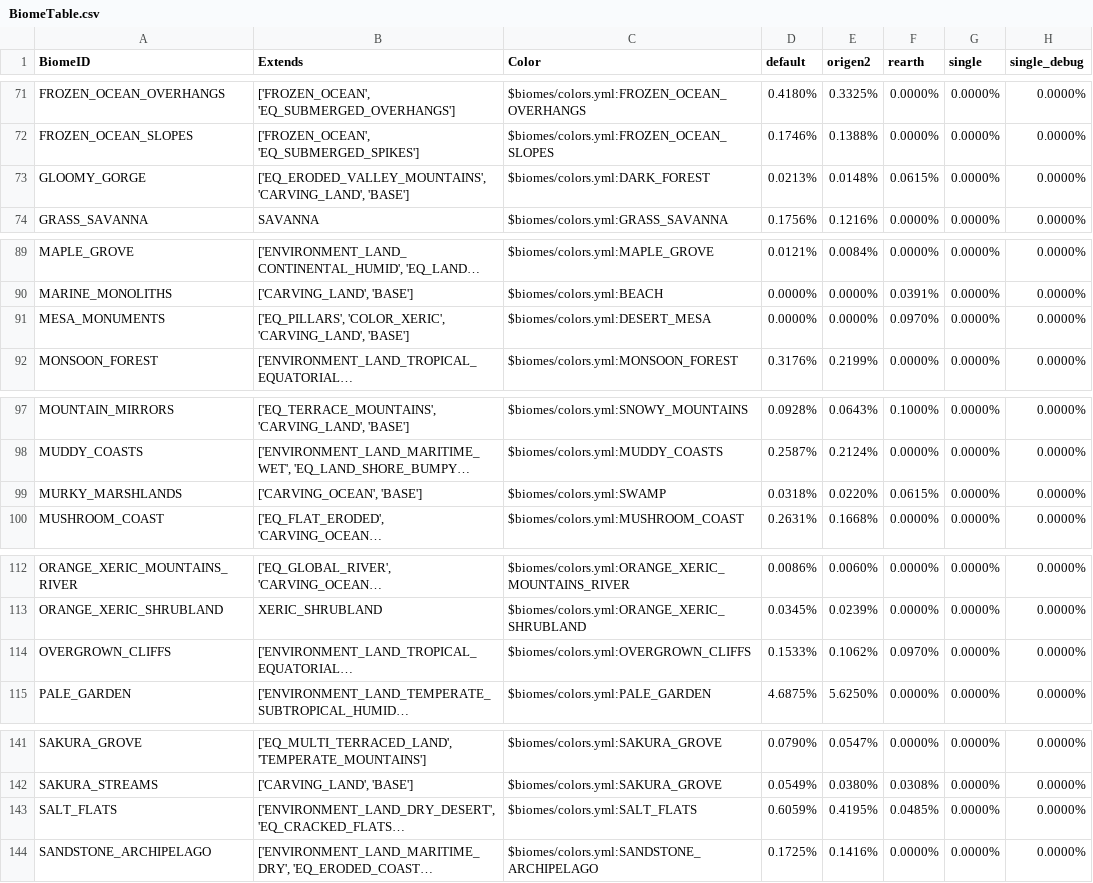
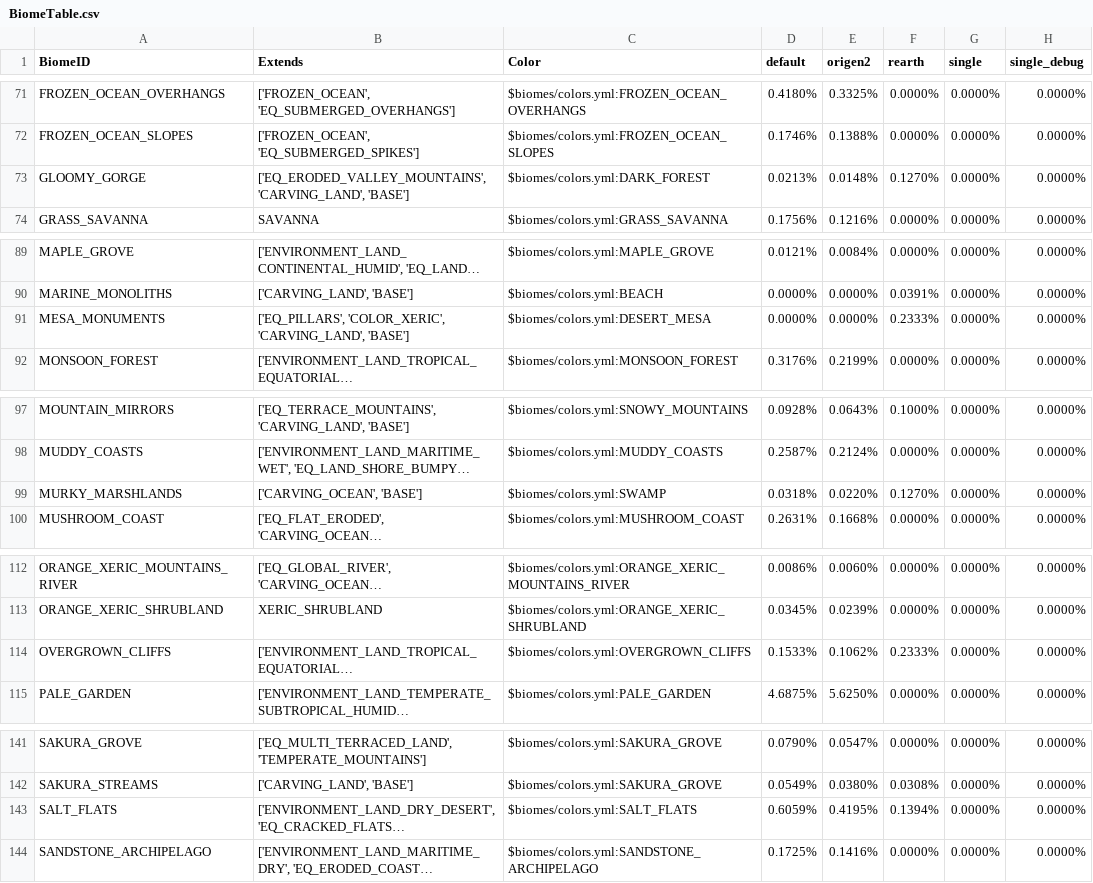
Before and after one commit to diytechy/CHIMERA, a CSV file: .scripts/BiomeTable.csv, drawn as a sheet; only a part is shown, gaps mark what is left out; long unchanged cells end in …; the diff covers the shown part only; the diff names each change by its address in the sheet, - before the commit and + after, or states it on an @@ line.

```diff
--- a/.scripts/BiomeTable.csv
+++ b/.scripts/BiomeTable.csv
-F73 (rearth): 0.0615%
+F73 (rearth): 0.1270%
-F91 (rearth): 0.0970%
+F91 (rearth): 0.2333%
-F99 (rearth): 0.0615%
+F99 (rearth): 0.1270%
-F114 (rearth): 0.0970%
+F114 (rearth): 0.2333%
-F143 (rearth): 0.0485%
+F143 (rearth): 0.1394%
```
Also changed, not shown: 3 removed rows and 21 edited cells elsewhere in this file, 3 other files.
